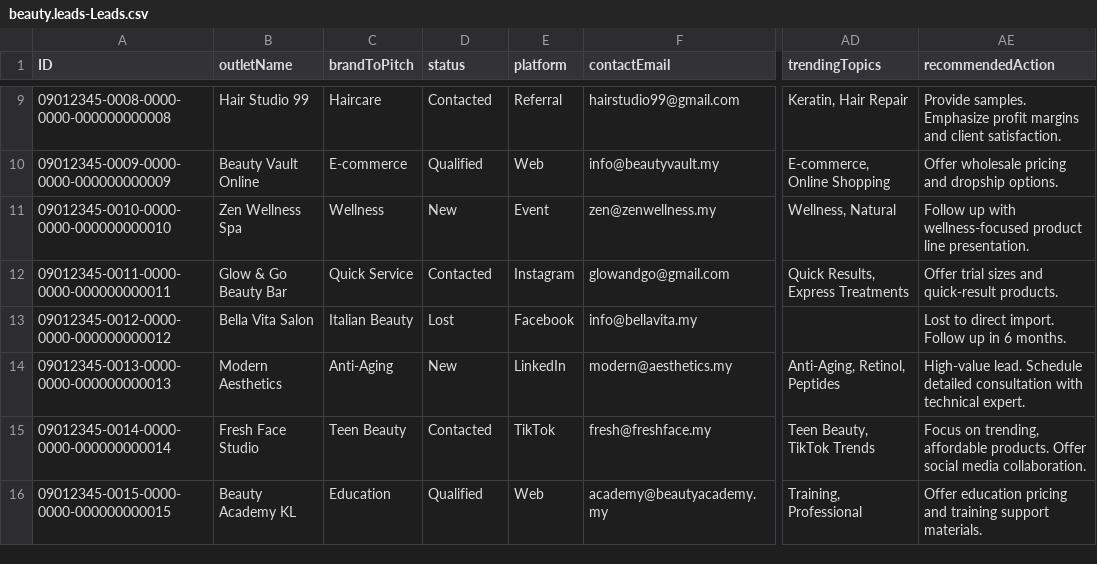
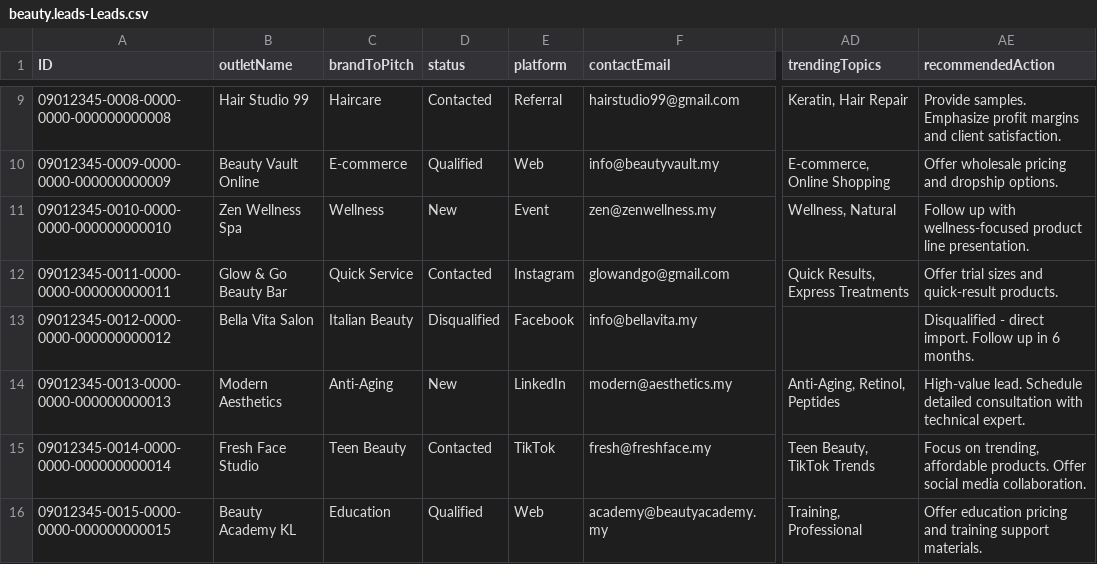
Before and after one commit to Zfeng0207/TrendIQ, a CSV file: db/data/beauty.leads-Leads.csv, drawn as a sheet; only a part is shown, gaps mark what is left out; the diff names each change by its address in the sheet, - before the commit and + after, or states it on an @@ line.

Commit message:
Update stages in CRM modules to reflect new terminology and improve user experience. Replace "Nurturing" with "Engaged" and "Lost" with "Disqualified" in various HTML and JavaScript files. Adjust related i18n properties and ensure consistent styling across components. Refactor logic in controllers to accommodate new stage definitions, enhancing clarity in the sales pipeline.

```diff
--- a/db/data/beauty.leads-Leads.csv
+++ b/db/data/beauty.leads-Leads.csv
-D13 (status): Lost
+D13 (status): Disqualified
-AE13 (recommendedAction): Lost to direct import.…
+AE13 (recommendedAction): Disqualified - direct import.…
```
Also changed, not shown: db/data/beauty.crm-Accounts.csv, db/data/beauty.crm-Opportunities.csv, 57 other files.
